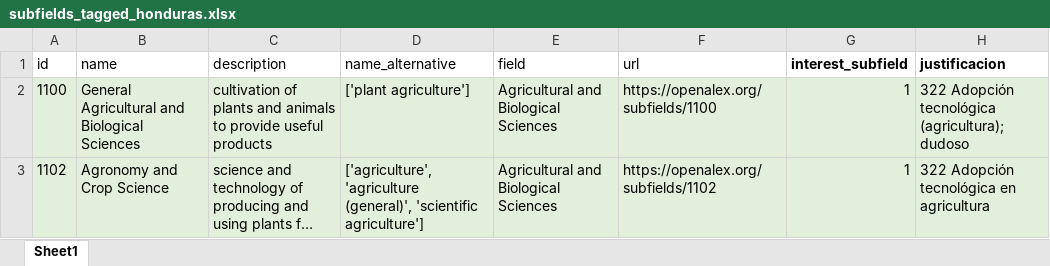
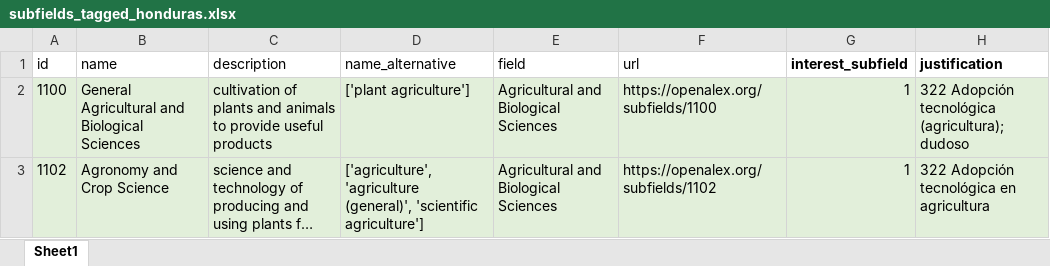
Before and after one commit to ansesame/Reporte_bibliometrico, an Excel workbook: data/subfields_tagged_honduras.xlsx, sheet Sheet1, drawn as a sheet; only a part is shown; long unchanged cells end in …; values as stored, in another font and other column widths than the file's, no borders; the diff names each change by its address in the sheet, - before the commit and + after, or states it on an @@ line.

```diff
--- a/data/subfields_tagged_honduras.xlsx (sheet Sheet1)
+++ b/data/subfields_tagged_honduras.xlsx (sheet Sheet1)
-H1: justificacion
+H1: justification
```
Also changed, not shown: data/subfields_tagged_ecuador.xlsx, 9 other files.
